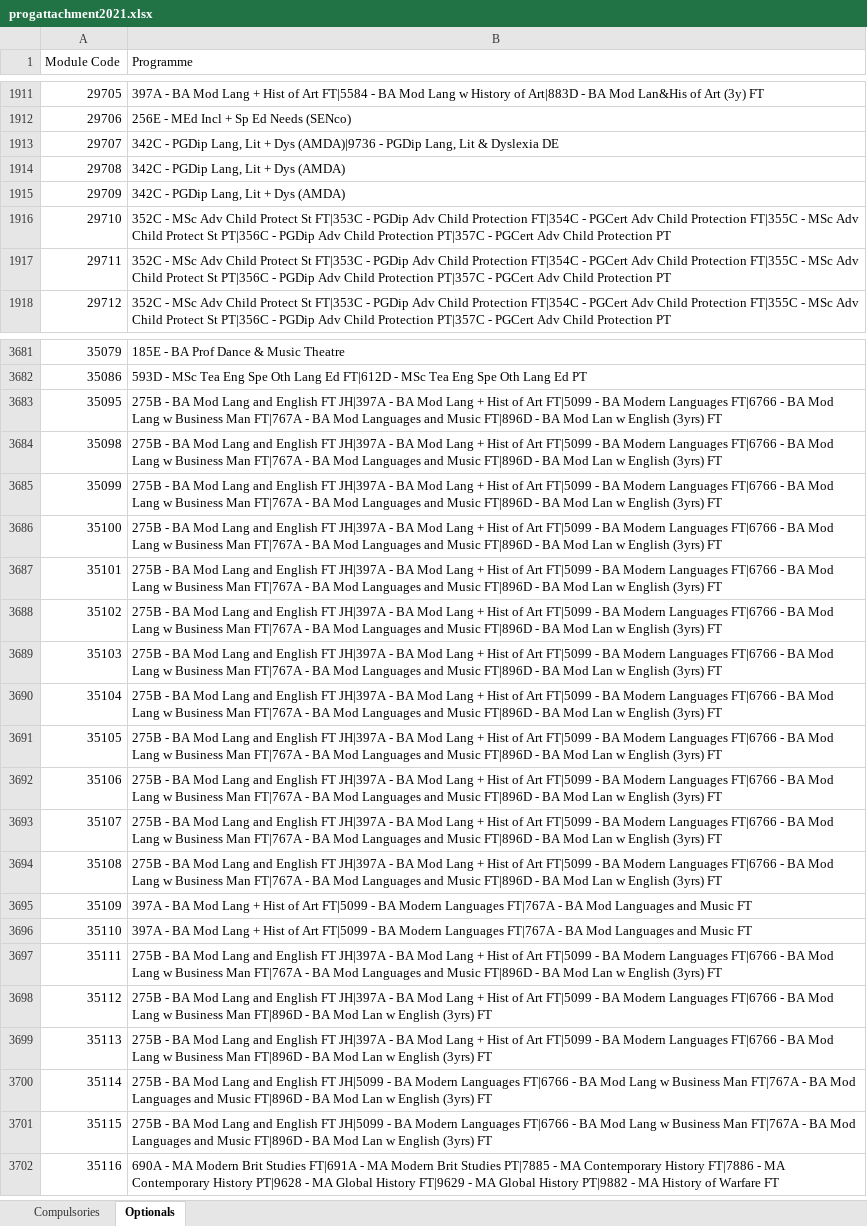
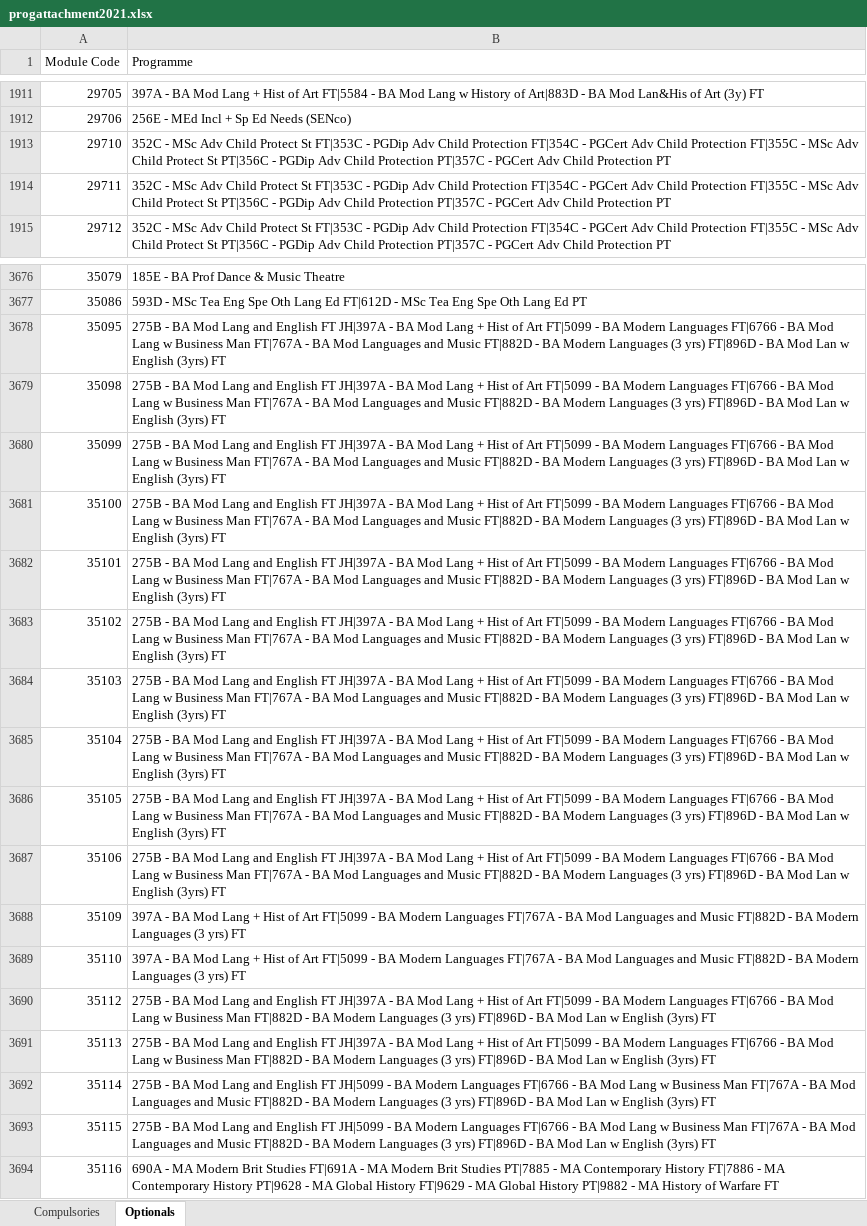
Before and after one commit to phillidp1989/prog-mod-specs, an Excel workbook: controllers/progattachment2021.xlsx, sheet Optionals, drawn as a sheet; only a part is shown, gaps mark what is left out; values as stored, in another font and other column widths than the file's, no cell formats; removed rows and columns are numbered as before the commit, all else as after; the diff covers the shown part only; the diff names each change by its address in the sheet, - before the commit and + after, or states it on an @@ line.

```diff
--- a/controllers/progattachment2021.xlsx (sheet Optionals)
+++ b/controllers/progattachment2021.xlsx (sheet Optionals)
-row 1913: 29707 | 342C - PGDip Lang, Lit + Dys (AMDA)|9736 - PGDip Lang, Lit & Dyslexia DE
-row 1914: 29708 | 342C - PGDip Lang, Lit + Dys (AMDA)
-row 1915: 29709 | 342C - PGDip Lang, Lit + Dys (AMDA)
-B3678:B3687 (Programme): …and Music FT|896D -…
+B3678:B3687 (Programme): …and Music FT|882D - BA Modern Languages (3 yrs) FT|896D -…
-row 3693: 35107 | 275B - BA Mod Lang and English FT JH|397A - BA Mod Lang + Hist of Art FT|5099 - BA Modern Languages FT|6766 - BA Mod Lang w Business Man FT|767A - BA Mod Languages and Music FT|896D - BA Mod Lan w English (3yrs) FT
-row 3694: 35108 | 275B - BA Mod Lang and English FT JH|397A - BA Mod Lang + Hist of Art FT|5099 - BA Modern Languages FT|6766 - BA Mod Lang w Business Man FT|767A - BA Mod Languages and Music FT|896D - BA Mod Lan w English (3yrs) FT
-B3688:B3689 (Programme): …and Music FT
+B3688:B3689 (Programme): …and Music FT|882D - BA Modern Languages (3 yrs) FT
-row 3697: 35111 | 275B - BA Mod Lang and English FT JH|397A - BA Mod Lang + Hist of Art FT|5099 - BA Modern Languages FT|6766 - BA Mod Lang w Business Man FT|767A - BA Mod Languages and Music FT|896D - BA Mod Lan w English (3yrs) FT
-B3690:B3691 (Programme): …Business Man FT|896D -…
+B3690:B3691 (Programme): …Business Man FT|882D - BA Modern Languages (3 yrs) FT|896D -…
-B3692:B3693 (Programme): …and Music FT|896D -…
+B3692:B3693 (Programme): …and Music FT|882D - BA Modern Languages (3 yrs) FT|896D -…
```
Also changed, not shown: 26 added rows, 4 removed rows and 46 edited cells elsewhere in this sheet, sheet Compulsories, cell formats, controllers/contacthours2020.xlsx, controllers/contacthours2021.xlsx, 14 other files.
